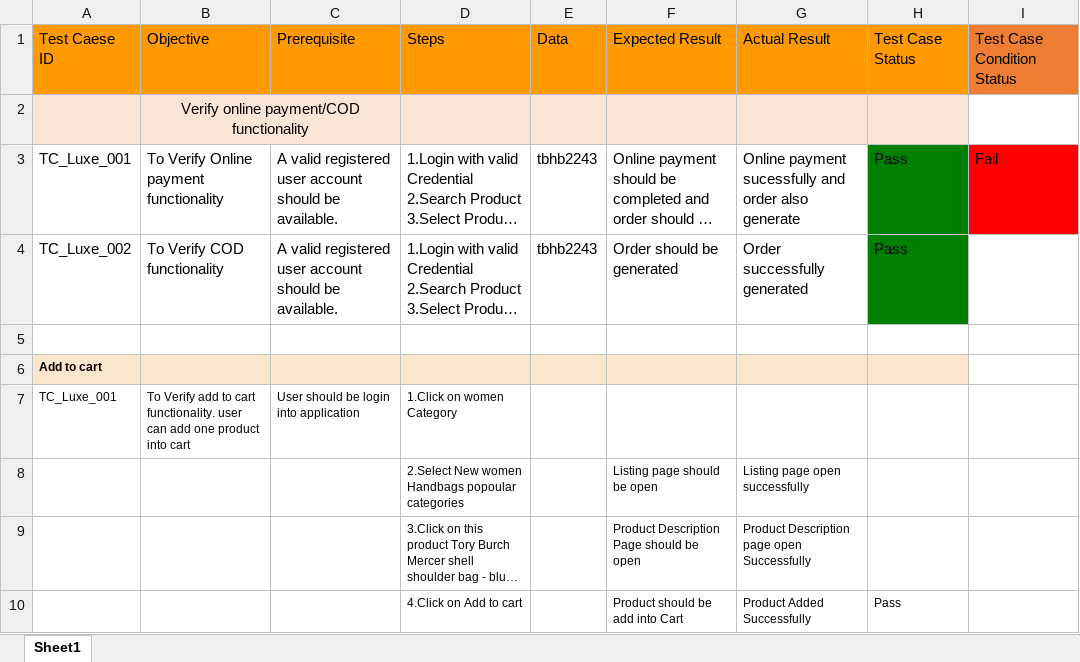
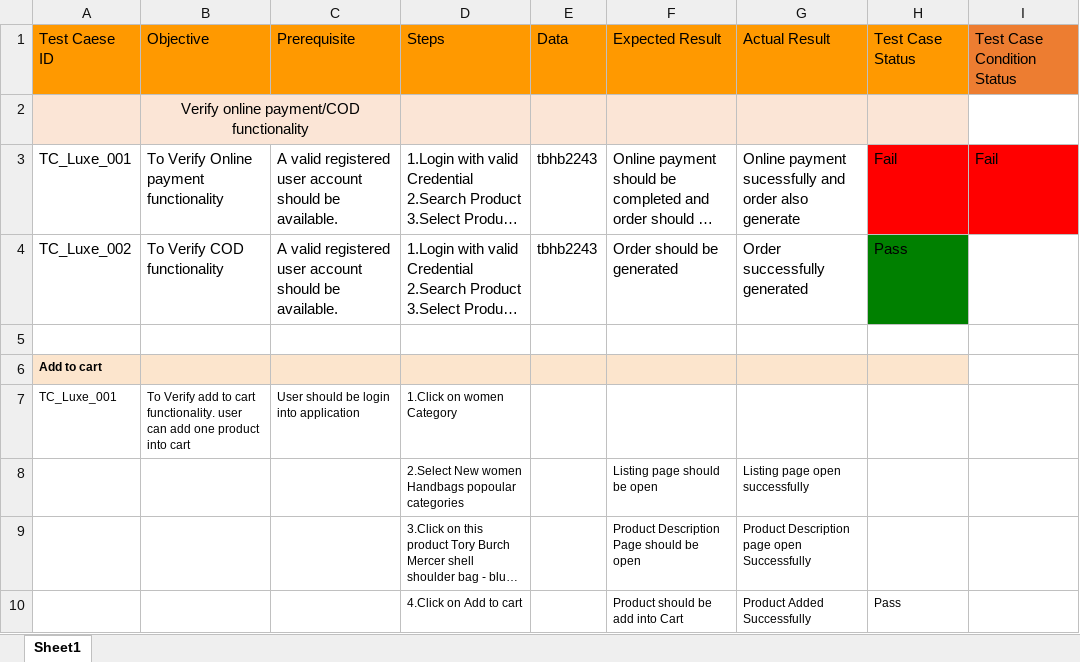
Before and after one commit to AjinkyaMore1111/TC_001_Add_To_Cart_Payu, an Excel workbook: src/main/Test_cases/LuxepolisTest_Cases.xlsx, sheet Sheet1, drawn as a sheet; only a part is shown; long unchanged cells end in …; values as stored, in another font and other column widths than the file's, no borders; the diff names each change by its address in the sheet, - before the commit and + after, or states it on an @@ line.

```diff
--- a/src/main/Test_cases/LuxepolisTest_Cases.xlsx (sheet Sheet1)
+++ b/src/main/Test_cases/LuxepolisTest_Cases.xlsx (sheet Sheet1)
-H3: Pass
+H3: Fail
-H3 fill: #008000
+H3 fill: #FF0000
```
Also changed, not shown: 13 other files.
